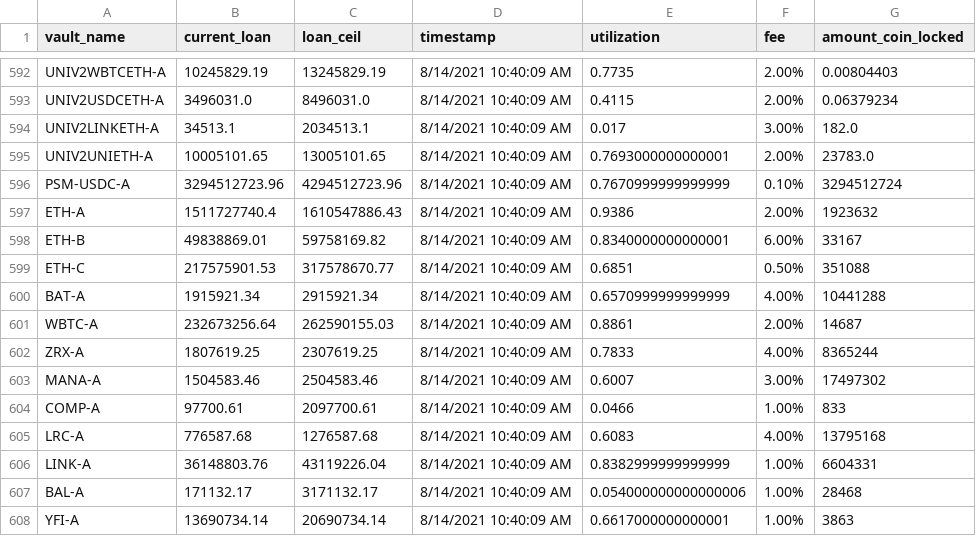
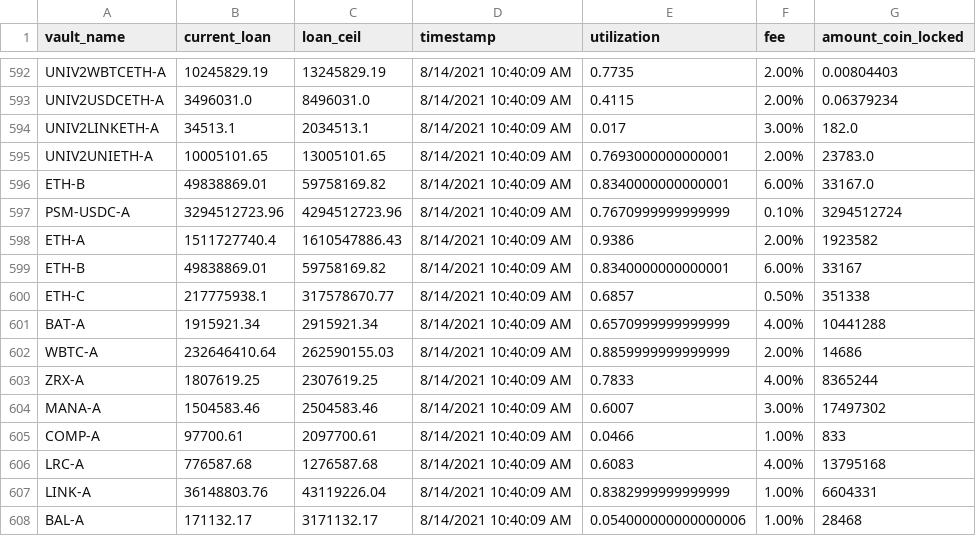
Before and after one commit to geniusnhu/daistats, a CSV file: daistats_data.csv, drawn as a sheet; only a part is shown, gaps mark what is left out; the shorter side is filled out with more unchanged rows.

Commit message:
Auto Server Commit 14.08.2021 12:57

```diff
--- a/daistats_data.csv
+++ b/daistats_data.csv
@@ -595,8 +595,9 @@ UNIV2LINKETH-A,34513.1,2034513.1,8/14/2021 10:40:09 AM,0.017,3.00%,182.0
 UNIV2UNIETH-A,10005101.65,13005101.65,8/14/2021 10:40:09 AM,0.7693000000000001,2.00%,23783.0
+ETH-B,49838869.01,59758169.82,8/14/2021 10:40:09 AM,0.8340000000000001,6.00%,33167.0
 PSM-USDC-A,3294512723.96,4294512723.96,8/14/2021 10:40:09 AM,0.7670999999999999,0.10%,3294512724
-ETH-A,1511727740.4,1610547886.43,8/14/2021 10:40:09 AM,0.9386,2.00%,1923632
+ETH-A,1511727740.4,1610547886.43,8/14/2021 10:40:09 AM,0.9386,2.00%,1923582
 ETH-B,49838869.01,59758169.82,8/14/2021 10:40:09 AM,0.8340000000000001,6.00%,33167
-ETH-C,217575901.53,317578670.77,8/14/2021 10:40:09 AM,0.6851,0.50%,351088
+ETH-C,217775938.1,317578670.77,8/14/2021 10:40:09 AM,0.6857,0.50%,351338
 BAT-A,1915921.34,2915921.34,8/14/2021 10:40:09 AM,0.6570999999999999,4.00%,10441288
-WBTC-A,232673256.64,262590155.03,8/14/2021 10:40:09 AM,0.8861,2.00%,14687
+WBTC-A,232646410.64,262590155.03,8/14/2021 10:40:09 AM,0.8859999999999999,2.00%,14686
 ZRX-A,1807619.25,2307619.25,8/14/2021 10:40:09 AM,0.7833,4.00%,8365244
```
